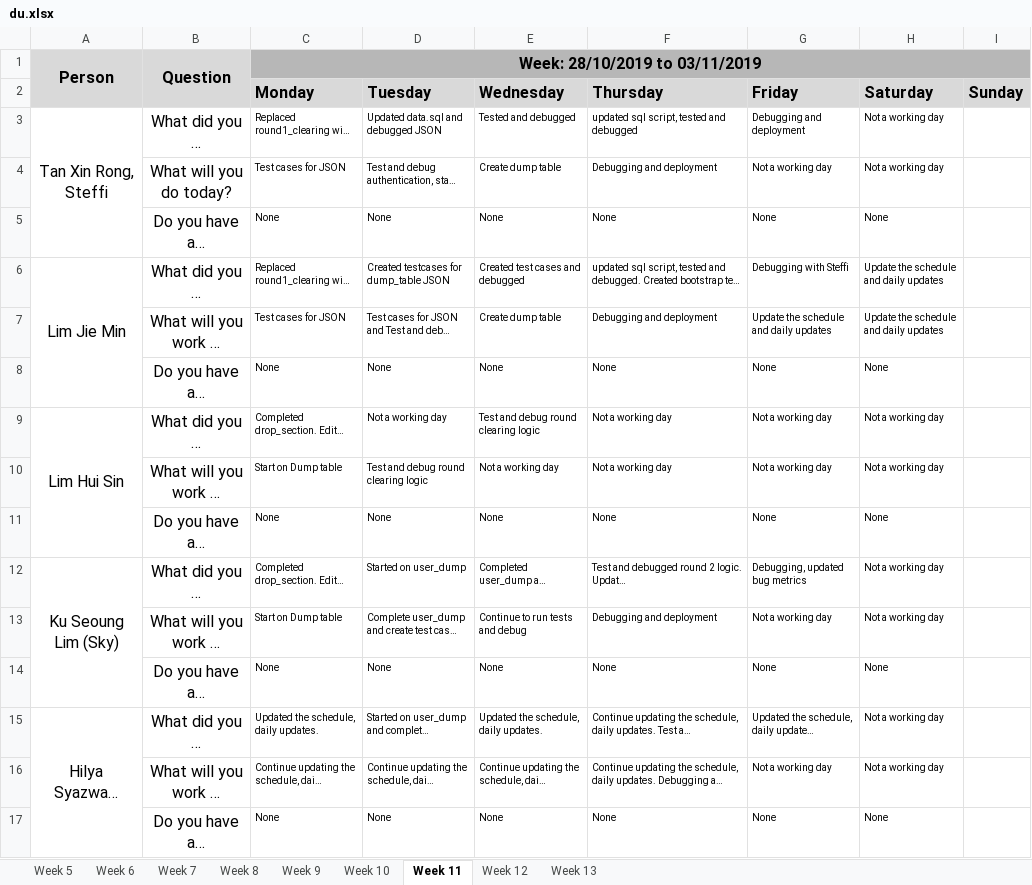
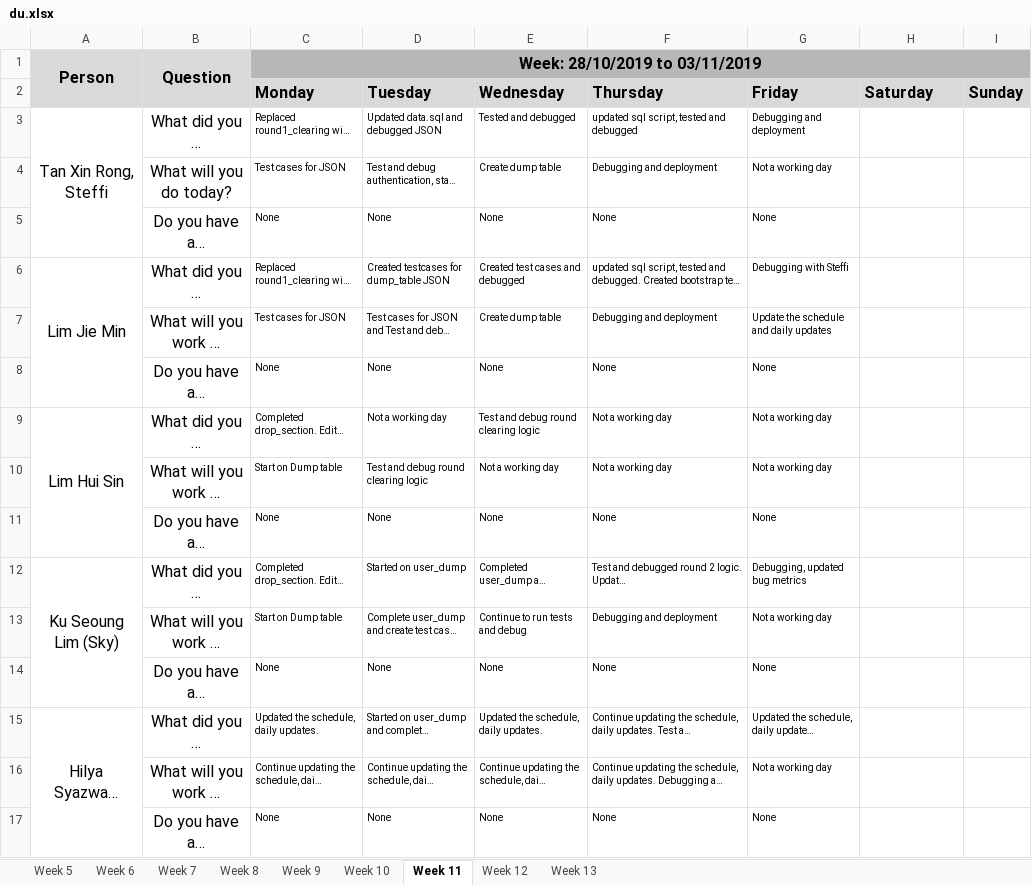
Before and after one commit to j1em1n/BIOS-Bidding-System, an Excel workbook: metrics/du.xlsx, sheet Week 11, drawn as a sheet; long unchanged cells end in …; values as stored, in another font and other column widths than the file's, no borders; the diff names each change by its address in the sheet, - before the commit and + after, or states it on an @@ line.

Commit message:
Revert "Update du.xlsx"
This reverts commit af92f794818f830c01dc77ef43ee4830359993ed.

```diff
--- a/metrics/du.xlsx (sheet Week 11)
+++ b/metrics/du.xlsx (sheet Week 11)
-H3:H4 (Saturday): Not a working day
+H3:H4 (Saturday): (empty)
-H5 (Saturday): None
+H5 (Saturday): (empty)
-H6:H7 (Saturday): Update the schedule and daily updates
+H6:H7 (Saturday): (empty)
-H8 (Saturday): None
+H8 (Saturday): (empty)
-H9:H10 (Saturday): Not a working day
+H9:H10 (Saturday): (empty)
-H11 (Saturday): None
+H11 (Saturday): (empty)
-H12:H13 (Saturday): Not a working day
+H12:H13 (Saturday): (empty)
-H14 (Saturday): None
+H14 (Saturday): (empty)
-H15:H16 (Saturday): Not a working day
+H15:H16 (Saturday): (empty)
-H17 (Saturday): None
+H17 (Saturday): (empty)
```
